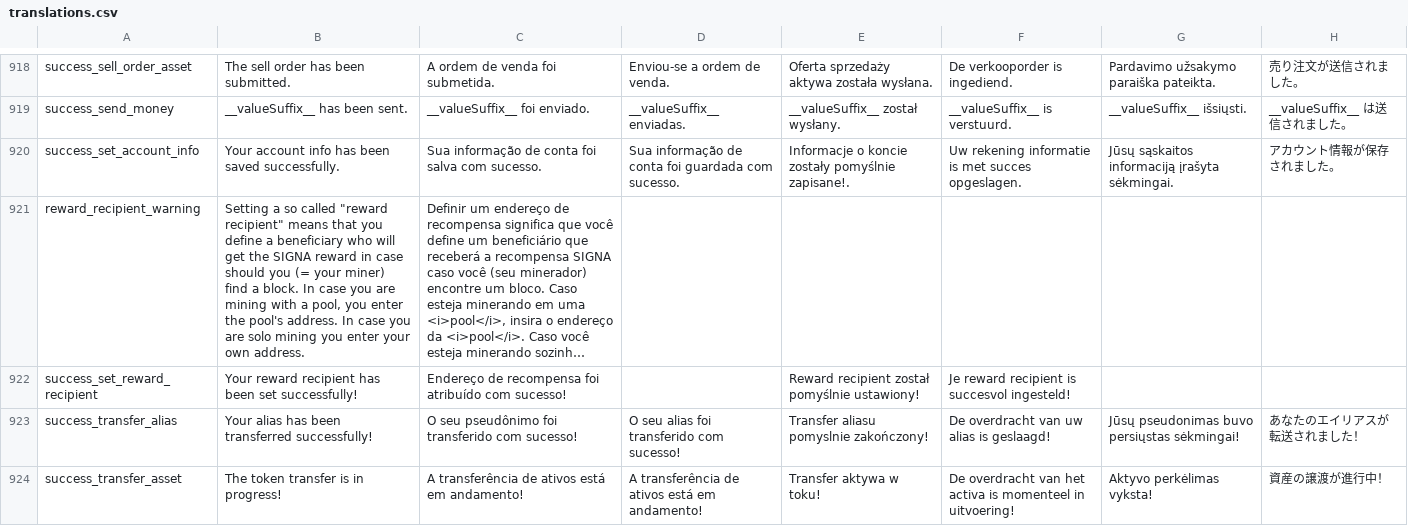
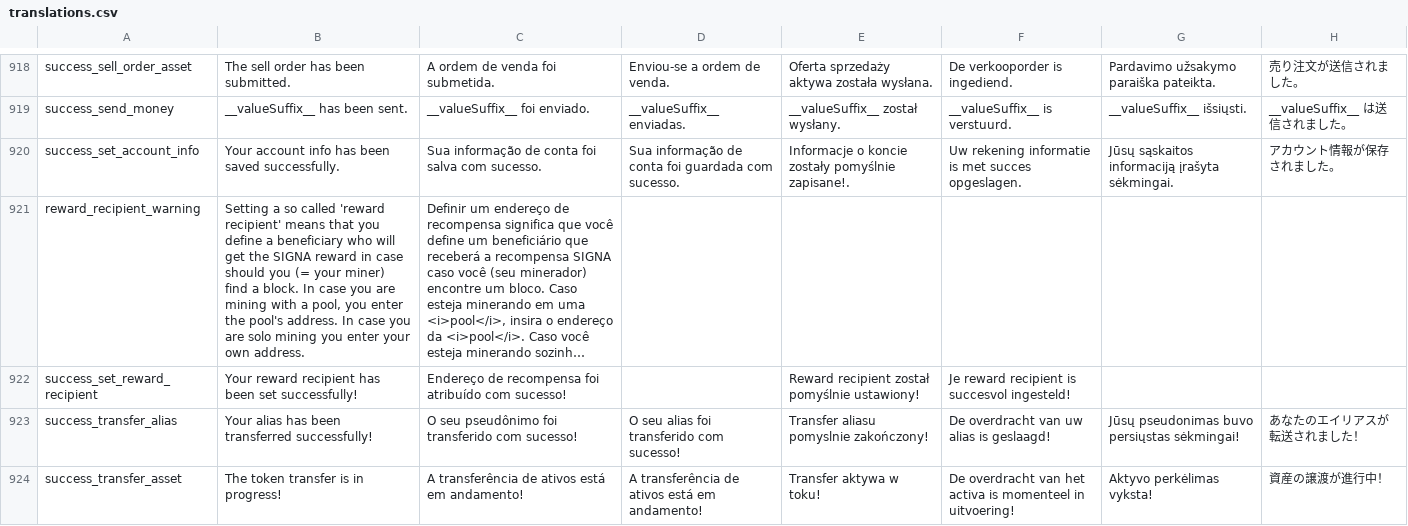
Before and after one commit to BalazsGit/signum-classic-wallet, a CSV file: lang/translations.csv, drawn as a sheet; only a part is shown, gaps mark what is left out; long unchanged cells end in …; the diff names each change by its address in the sheet, - before the commit and + after, or states it on an @@ line.

Commit message:
Fix wrong quotes in translation

```diff
--- a/lang/translations.csv
+++ b/lang/translations.csv
-B921: …so called "reward recipient" means that…
+B921: …so called 'reward recipient' means that…
```
